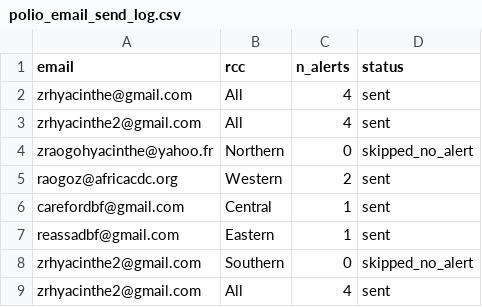
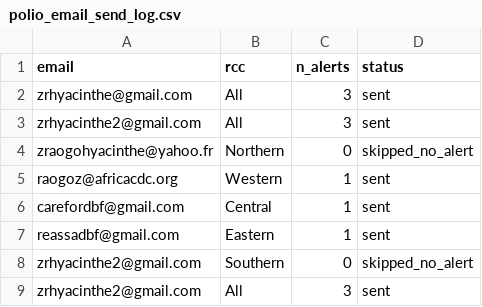
Before and after one commit to zabre-hyacinthe/PREIS_Polio, a CSV file: dashboard/data/dashboard/polio_email_send_log.csv, drawn as a sheet.

```diff
--- a/dashboard/data/dashboard/polio_email_send_log.csv
+++ b/dashboard/data/dashboard/polio_email_send_log.csv
@@ -1,6 +1,6 @@
 email,rcc,n_alerts,status
-zrhyacinthe@gmail.com,All,4,sent
-zrhyacinthe2@gmail.com,All,4,sent
+zrhyacinthe@gmail.com,All,3,sent
+zrhyacinthe2@gmail.com,All,3,sent
 zraogohyacinthe@yahoo.fr,Northern,0,skipped_no_alert
-raogoz@africacdc.org,Western,2,sent
+raogoz@africacdc.org,Western,1,sent
 carefordbf@gmail.com,Central,1,sent
@@ -8,2 +8,2 @@ reassadbf@gmail.com,Eastern,1,sent
 zrhyacinthe2@gmail.com,Southern,0,skipped_no_alert
-zrhyacinthe2@gmail.com,All,4,sent
+zrhyacinthe2@gmail.com,All,3,sent
```
Also changed, not shown: dashboard/data/dashboard/polio_africa_email_input.csv, dashboard/data/dashboard/polio_alert_input.csv, 6 other files.
